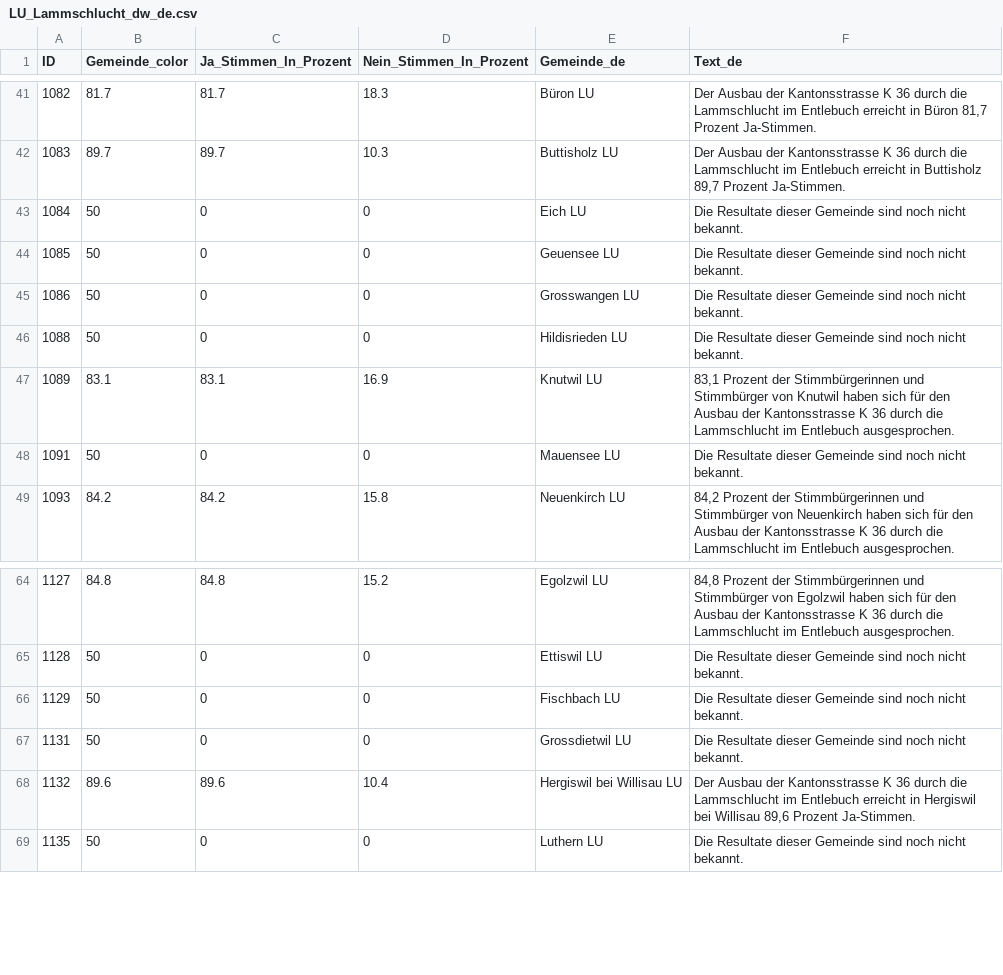
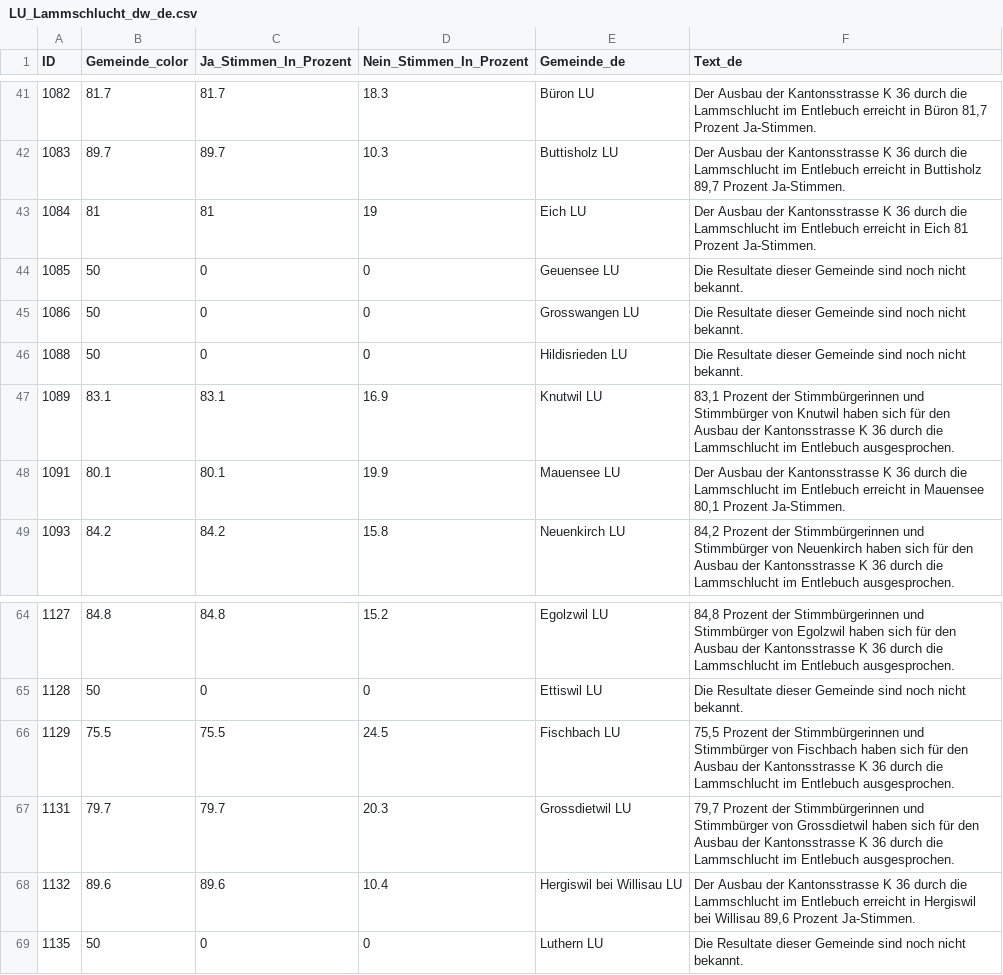
Before and after one commit to awp-finanznachrichten/lena_maerz2026, a CSV file: Output_Cantons/LU_Lammschlucht_dw_de.csv, drawn as a sheet; only a part is shown, gaps mark what is left out; the diff covers the shown part only.

```diff
--- a/Output_Cantons/LU_Lammschlucht_dw_de.csv
+++ b/Output_Cantons/LU_Lammschlucht_dw_de.csv
@@ -42,3 +42,3 @@
 1083,89.7,89.7,10.3,"Buttisholz LU","Der Ausbau der Kantonsstrasse K 36 durch die Lammschlucht im Entlebuch erreicht in Buttisholz 89,7 Prozent Ja-Stimmen."
-1084,50,0,0,"Eich LU","Die Resultate dieser Gemeinde sind noch nicht bekannt."
+1084,81,81,19,"Eich LU","Der Ausbau der Kantonsstrasse K 36 durch die Lammschlucht im Entlebuch erreicht in Eich 81 Prozent Ja-Stimmen."
 1085,50,0,0,"Geuensee LU","Die Resultate dieser Gemeinde sind noch nicht bekannt."
@@ -47,3 +47,3 @@
 1089,83.1,83.1,16.9,"Knutwil LU","83,1 Prozent der Stimmbürgerinnen und Stimmbürger von Knutwil haben sich für den Ausbau der Kantonsstrasse K 36 durch die Lammschlucht im Entlebuch ausgesprochen."
-1091,50,0,0,"Mauensee LU","Die Resultate dieser Gemeinde sind noch nicht bekannt."
+1091,80.1,80.1,19.9,"Mauensee LU","Der Ausbau der Kantonsstrasse K 36 durch die Lammschlucht im Entlebuch erreicht in Mauensee 80,1 Prozent Ja-Stimmen."
 1093,84.2,84.2,15.8,"Neuenkirch LU","84,2 Prozent der Stimmbürgerinnen und Stimmbürger von Neuenkirch haben sich für den Ausbau der Kantonsstrasse K 36 durch die Lammschlucht im Entlebuch ausgesprochen."
@@ -65,4 +65,4 @@
 1128,50,0,0,"Ettiswil LU","Die Resultate dieser Gemeinde sind noch nicht bekannt."
-1129,50,0,0,"Fischbach LU","Die Resultate dieser Gemeinde sind noch nicht bekannt."
-1131,50,0,0,"Grossdietwil LU","Die Resultate dieser Gemeinde sind noch nicht bekannt."
+1129,75.5,75.5,24.5,"Fischbach LU","75,5 Prozent der Stimmbürgerinnen und Stimmbürger von Fischbach haben sich für den Ausbau der Kantonsstrasse K 36 durch die Lammschlucht im Entlebuch ausgesprochen."
+1131,79.7,79.7,20.3,"Grossdietwil LU","79,7 Prozent der Stimmbürgerinnen und Stimmbürger von Grossdietwil haben sich für den Ausbau der Kantonsstrasse K 36 durch die Lammschlucht im Entlebuch ausgesprochen."
 1132,89.6,89.6,10.4,"Hergiswil bei Willisau LU","Der Ausbau der Kantonsstrasse K 36 durch die Lammschlucht im Entlebuch erreicht in Hergiswil bei Willisau 89,6 Prozent Ja-Stimmen."
```
Also changed, not shown: 28 edited cells elsewhere in this file, Output_Cantons/LU_Lammschlucht_dw_fr.csv, Output_Cantons/LU_Lammschlucht_dw_it.csv, 2 other files.
